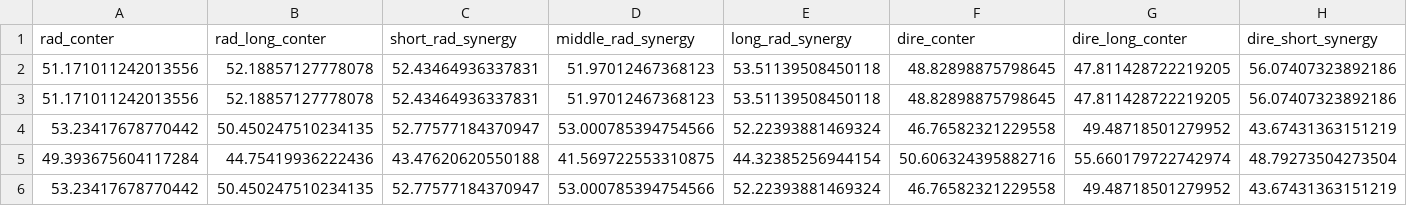
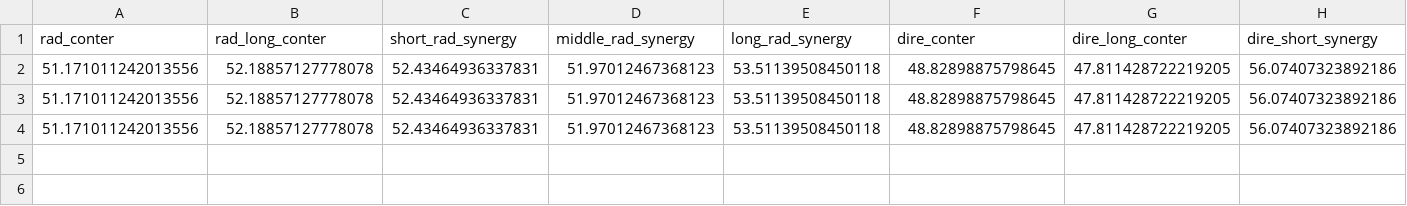
Before and after one commit to B3arAndW0lf/T1r3ai2nmNsud, a CSV file: heloworld.csv, drawn as a sheet; only a part is shown; removed rows and columns are numbered as before the commit, all else as after; rows hold the shown columns only; the diff names each change by its address in the sheet, - before the commit and + after, or states it on an @@ line.

Commit message:
Update heloworld.csv

```diff
--- a/heloworld.csv
+++ b/heloworld.csv
-row 4: 53.23417678770442 | 50.450247510234135 | 52.77577184370947 | 53.000785394754566 | 52.22393881469324 | 46.76582321229558 | 49.48718501279952 | 43.67431363151219
-row 5: 49.393675604117284 | 44.75419936222436 | 43.47620620550188 | 41.569722553310875 | 44.32385256944154 | 50.606324395882716 | 55.660179722742974 | 48.79273504273504
-row 6: 53.23417678770442 | 50.450247510234135 | 52.77577184370947 | 53.000785394754566 | 52.22393881469324 | 46.76582321229558 | 49.48718501279952 | 43.67431363151219
+row 4: 51.171011242013556 | 52.18857127778078 | 52.43464936337831 | 51.97012467368123 | 53.51139508450118 | 48.82898875798645 | 47.811428722219205 | 56.07407323892186
```
